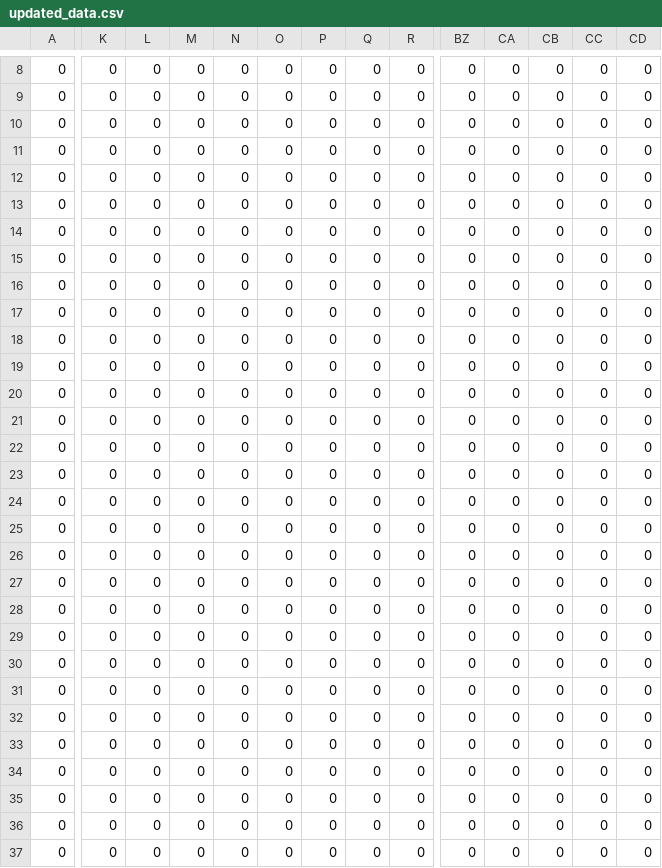
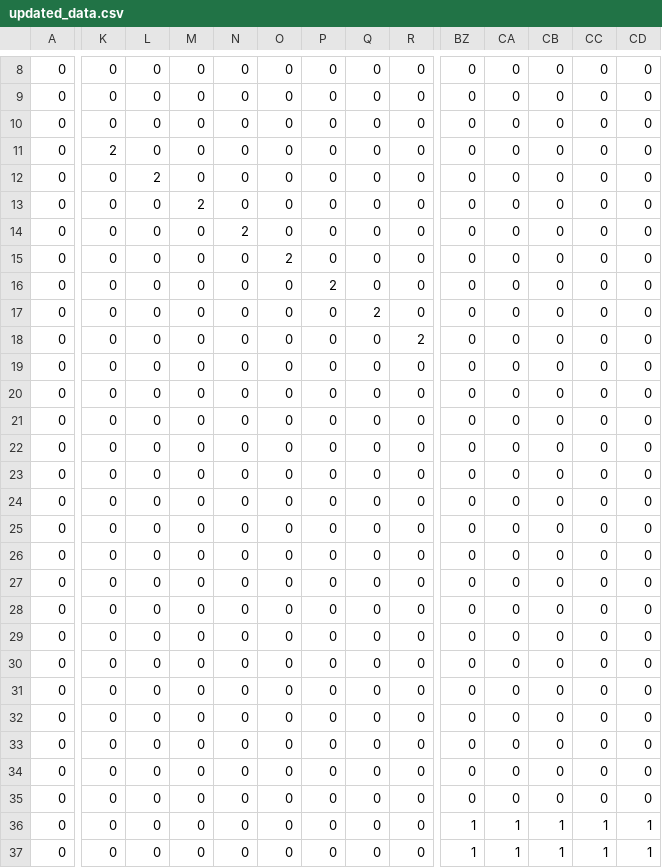
Before and after one commit to ashleysheng/aStar, a CSV file: PythonApplication1/PythonApplication1/updated_data.csv, drawn as a sheet; only a part is shown, gaps mark what is left out; the diff covers the shown part only; the diff names each change by its address in the sheet, - before the commit and + after, or states it on an @@ line.

```diff
--- a/PythonApplication1/PythonApplication1/updated_data.csv
+++ b/PythonApplication1/PythonApplication1/updated_data.csv
-K11: 0
+K11: 2
-L12: 0
+L12: 2
-M13: 0
+M13: 2
-N14: 0
+N14: 2
-O15: 0
+O15: 2
-P16: 0
+P16: 2
-Q17: 0
+Q17: 2
-R18: 0
+R18: 2
-BZ36:BZ37: 0
+BZ36:BZ37: 1
-CA36:CA37: 0
+CA36:CA37: 1
-CB36:CB37: 0
+CB36:CB37: 1
-CC36:CC37: 0
+CC36:CC37: 1
-CD36:CD37: 0
+CD36:CD37: 1
```
Also changed, not shown: 119 edited cells elsewhere in this file, 6 other files.
